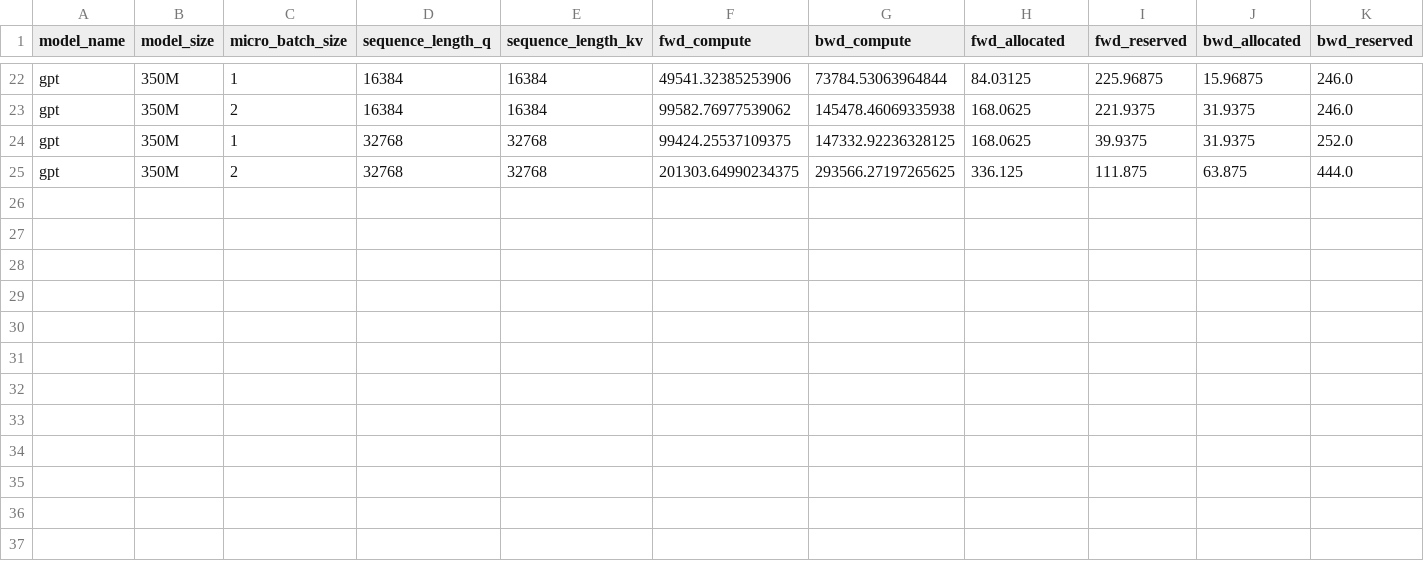
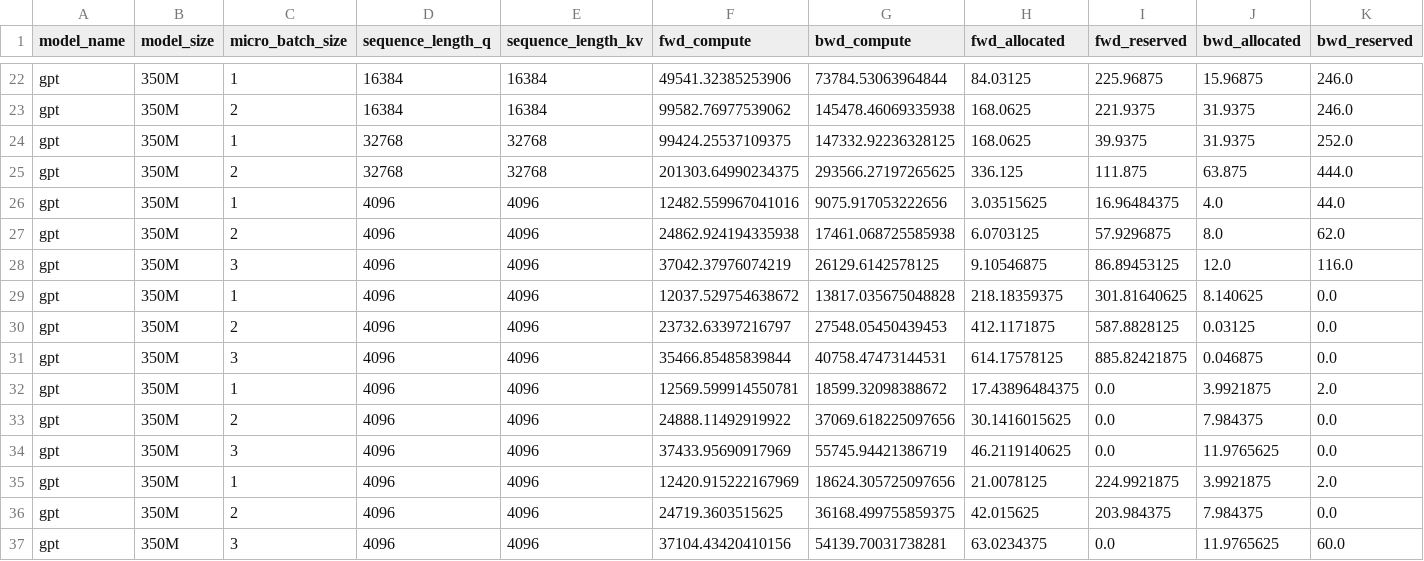
Before and after one commit to ZhuJiaqi9905/Megatron-LM, a CSV file: profiler/aws/a10g/2025-01/GPT_350M_tp_4.csv, drawn as a sheet; only a part is shown, gaps mark what is left out; rows hold the shown columns only; the diff names each change by its address in the sheet, - before the commit and + after, or states it on an @@ line.

```diff
--- a/profiler/aws/a10g/2025-01/GPT_350M_tp_4.csv
+++ b/profiler/aws/a10g/2025-01/GPT_350M_tp_4.csv
+row 26: gpt | 350M | 1 | 4096 | 4096 | 12482.559967041016 | 9075.917053222656 | 3.03515625 | 16.96484375 | 4.0 | 44.0
+row 27: gpt | 350M | 2 | 4096 | 4096 | 24862.924194335938 | 17461.068725585938 | 6.0703125 | 57.9296875 | 8.0 | 62.0
+row 28: gpt | 350M | 3 | 4096 | 4096 | 37042.37976074219 | 26129.6142578125 | 9.10546875 | 86.89453125 | 12.0 | 116.0
+row 29: gpt | 350M | 1 | 4096 | 4096 | 12037.529754638672 | 13817.035675048828 | 218.18359375 | 301.81640625 | 8.140625 | 0.0
+row 30: gpt | 350M | 2 | 4096 | 4096 | 23732.63397216797 | 27548.05450439453 | 412.1171875 | 587.8828125 | 0.03125 | 0.0
+row 31: gpt | 350M | 3 | 4096 | 4096 | 35466.85485839844 | 40758.47473144531 | 614.17578125 | 885.82421875 | 0.046875 | 0.0
+row 32: gpt | 350M | 1 | 4096 | 4096 | 12569.599914550781 | 18599.32098388672 | 17.43896484375 | 0.0 | 3.9921875 | 2.0
+row 33: gpt | 350M | 2 | 4096 | 4096 | 24888.11492919922 | 37069.618225097656 | 30.1416015625 | 0.0 | 7.984375 | 0.0
+row 34: gpt | 350M | 3 | 4096 | 4096 | 37433.95690917969 | 55745.94421386719 | 46.2119140625 | 0.0 | 11.9765625 | 0.0
+row 35: gpt | 350M | 1 | 4096 | 4096 | 12420.915222167969 | 18624.305725097656 | 21.0078125 | 224.9921875 | 3.9921875 | 2.0
+row 36: gpt | 350M | 2 | 4096 | 4096 | 24719.3603515625 | 36168.499755859375 | 42.015625 | 203.984375 | 7.984375 | 0.0
+row 37: gpt | 350M | 3 | 4096 | 4096 | 37104.43420410156 | 54139.70031738281 | 63.0234375 | 0.0 | 11.9765625 | 60.0
```
Also changed, not shown: profiler/aws/a10g/2025-01/GPT_350M_tp_8.csv, 3 other files.
